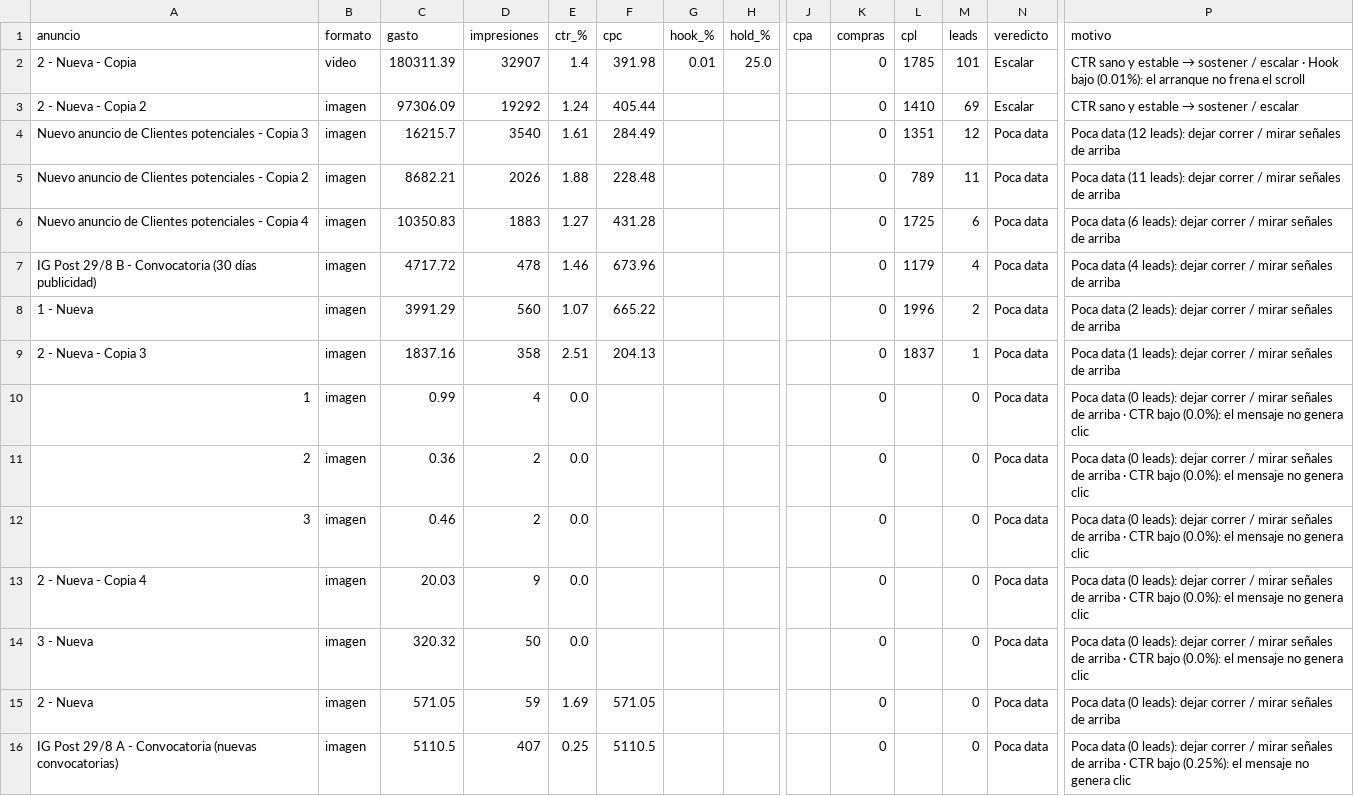
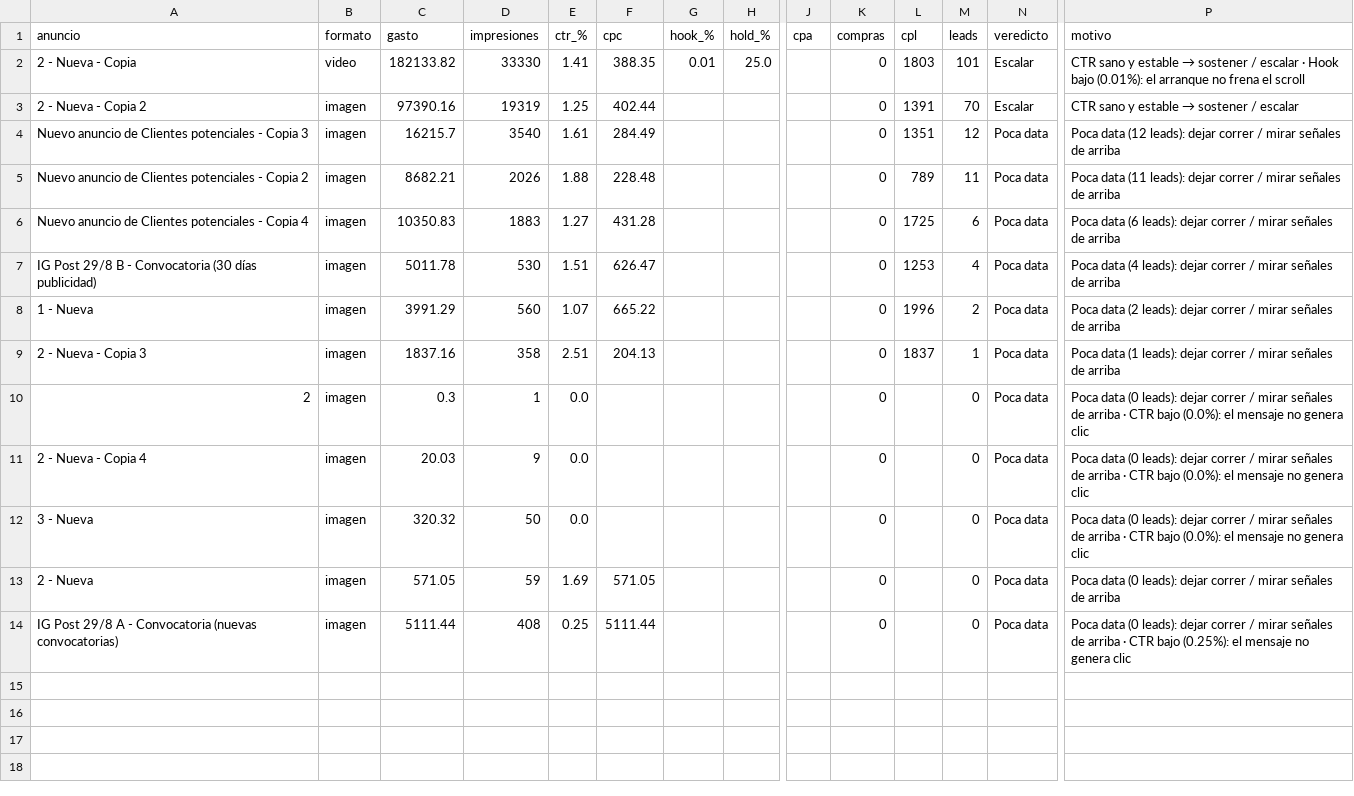
Before and after one commit to magdalenadialeva/maia-hub, a CSV file: brandbrain/paz_creativos.csv, drawn as a sheet; only a part is shown, gaps mark what is left out; removed rows and columns are numbered as before the commit, all else as after; rows hold the shown columns only; the diff names each change by its address in the sheet, - before the commit and + after, or states it on an @@ line.

```diff
--- a/brandbrain/paz_creativos.csv
+++ b/brandbrain/paz_creativos.csv
-C2 (gasto): 180311.39
+C2 (gasto): 182133.82
-D2 (impresiones): 32907
+D2 (impresiones): 33330
-E2 (ctr_%): 1.4
+E2 (ctr_%): 1.41
-F2 (cpc): 391.98
+F2 (cpc): 388.35
-L2 (cpl): 1785
+L2 (cpl): 1803
-C3 (gasto): 97306.09
+C3 (gasto): 97390.16
-D3 (impresiones): 19292
+D3 (impresiones): 19319
-E3 (ctr_%): 1.24
+E3 (ctr_%): 1.25
-F3 (cpc): 405.44
+F3 (cpc): 402.44
-L3 (cpl): 1410
+L3 (cpl): 1391
-M3 (leads): 69
+M3 (leads): 70
-C7 (gasto): 4717.72
+C7 (gasto): 5011.78
-D7 (impresiones): 478
+D7 (impresiones): 530
-E7 (ctr_%): 1.46
+E7 (ctr_%): 1.51
-F7 (cpc): 673.96
+F7 (cpc): 626.47
-L7 (cpl): 1179
+L7 (cpl): 1253
-row 10: 1 | imagen | 0.99 | 4 | 0.0 |  |  |  |  | 0 |  | 0 | Poca data | Poca data (0 leads): dejar correr / mirar señales de arriba · CTR bajo (0.0%): el mensaje no genera clic
-C10 (gasto): 0.36
+C10 (gasto): 0.3
-D10 (impresiones): 2
+D10 (impresiones): 1
-row 12: 3 | imagen | 0.46 | 2 | 0.0 |  |  |  |  | 0 |  | 0 | Poca data | Poca data (0 leads): dejar correr / mirar señales de arriba · CTR bajo (0.0%): el mensaje no genera clic
-C14 (gasto): 5110.5
+C14 (gasto): 5111.44
-D14 (impresiones): 407
+D14 (impresiones): 408
-F14 (cpc): 5110.5
+F14 (cpc): 5111.44
```
Also changed, not shown: brandbrain/vresia_creativos.csv, exports/mossy/mossy_auto.csv, 47 other files.
